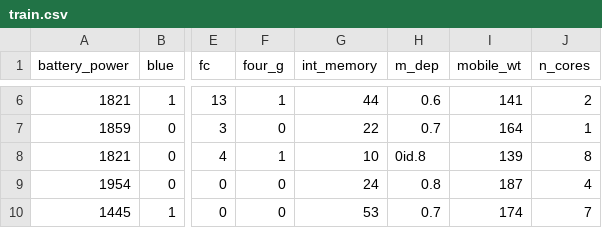
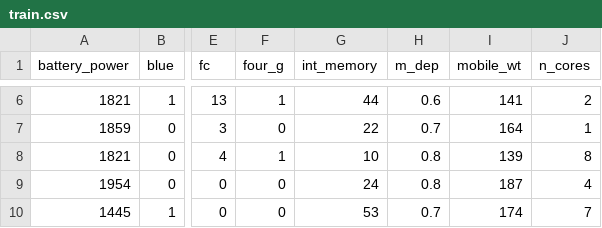
Before and after one commit to Kyle1668/mobile-phone-price-classifier, a CSV file: data/train.csv, drawn as a sheet; only a part is shown, gaps mark what is left out; the diff names each change by its address in the sheet, - before the commit and + after, or states it on an @@ line.

```diff
--- a/data/train.csv
+++ b/data/train.csv
-H8 (m_dep): 0id.8
+H8 (m_dep): 0.8
```
Also changed, not shown: 2 other files.
